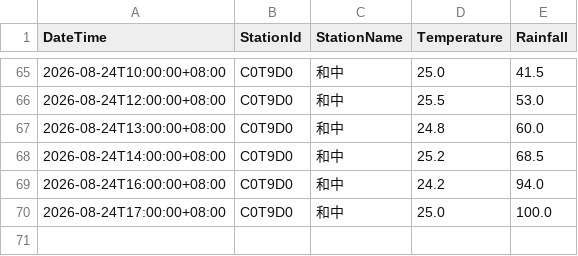
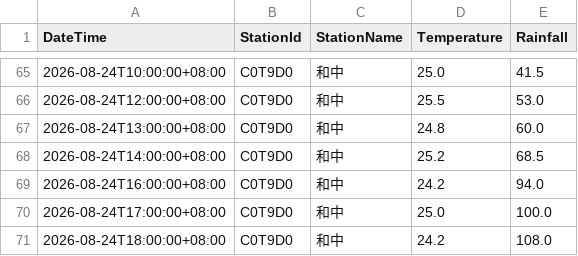
Before and after one commit to be-a-cell/weather-monitor, a CSV file: stations_data/C0T9D0_和中.csv, drawn as a sheet; only a part is shown, gaps mark what is left out; the diff names each change by its address in the sheet, - before the commit and + after, or states it on an @@ line.

```diff
--- a/stations_data/C0T9D0_和中.csv
+++ b/stations_data/C0T9D0_和中.csv
+row 71: 2026-08-24T18:00:00+08:00 | C0T9D0 | 和中 | 24.2 | 108.0
```
Also changed, not shown: stations_data/C0TA40_秀林.csv, stations_data/C0TA50_和仁.csv, 5 other files.
